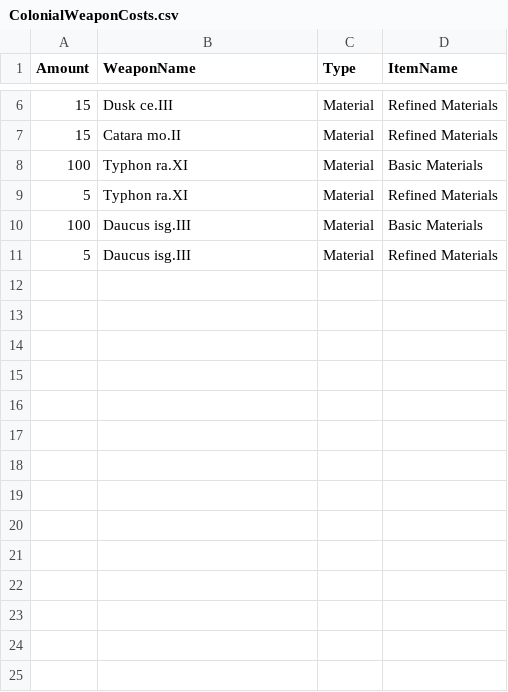
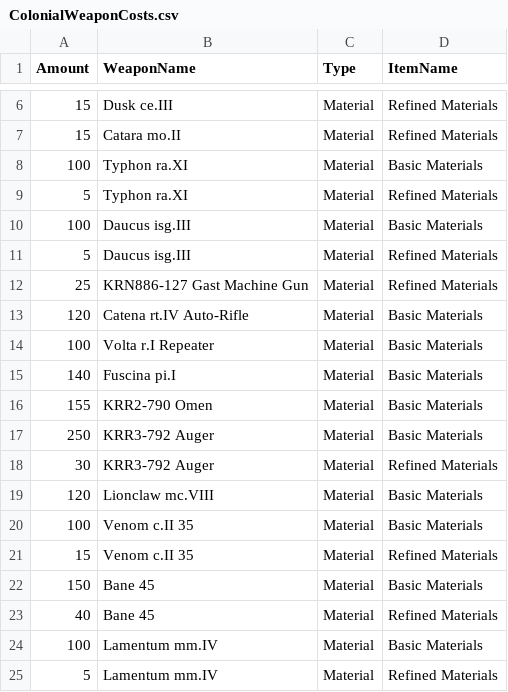
Before and after one commit to Tallis92/FoxholeIntelboard, a CSV file: IntelboardAPI/Data/CSV/ColonialWeaponCosts.csv, drawn as a sheet; only a part is shown, gaps mark what is left out.

```diff
--- a/IntelboardAPI/Data/CSV/ColonialWeaponCosts.csv
+++ b/IntelboardAPI/Data/CSV/ColonialWeaponCosts.csv
@@ -11 +11,15 @@
 5,Daucus isg.III,Material,Refined Materials
+25,KRN886-127 Gast Machine Gun,Material,Refined Materials
+120,Catena rt.IV Auto-Rifle,Material,Basic Materials
+100,Volta r.I Repeater,Material,Basic Materials
+140,Fuscina pi.I,Material,Basic Materials
+155,KRR2-790 Omen,Material,Basic Materials
+250,KRR3-792 Auger,Material,Basic Materials
+30,KRR3-792 Auger,Material,Refined Materials
+120,"Lionclaw" mc.VIII,Material,Basic Materials
+100,Venom c.II 35,Material,Basic Materials
+15,Venom c.II 35,Material,Refined Materials
+150,Bane 45,Material,Basic Materials
+40,Bane 45,Material,Refined Materials
+100,Lamentum mm.IV,Material,Basic Materials
+5,Lamentum mm.IV,Material,Refined Materials
```
Also changed, not shown: IntelboardAPI/Data/CSV/ColonialWeapons.csv, IntelboardAPI/Data/CSV/WardenWeaponCosts.csv, 2 other files.
